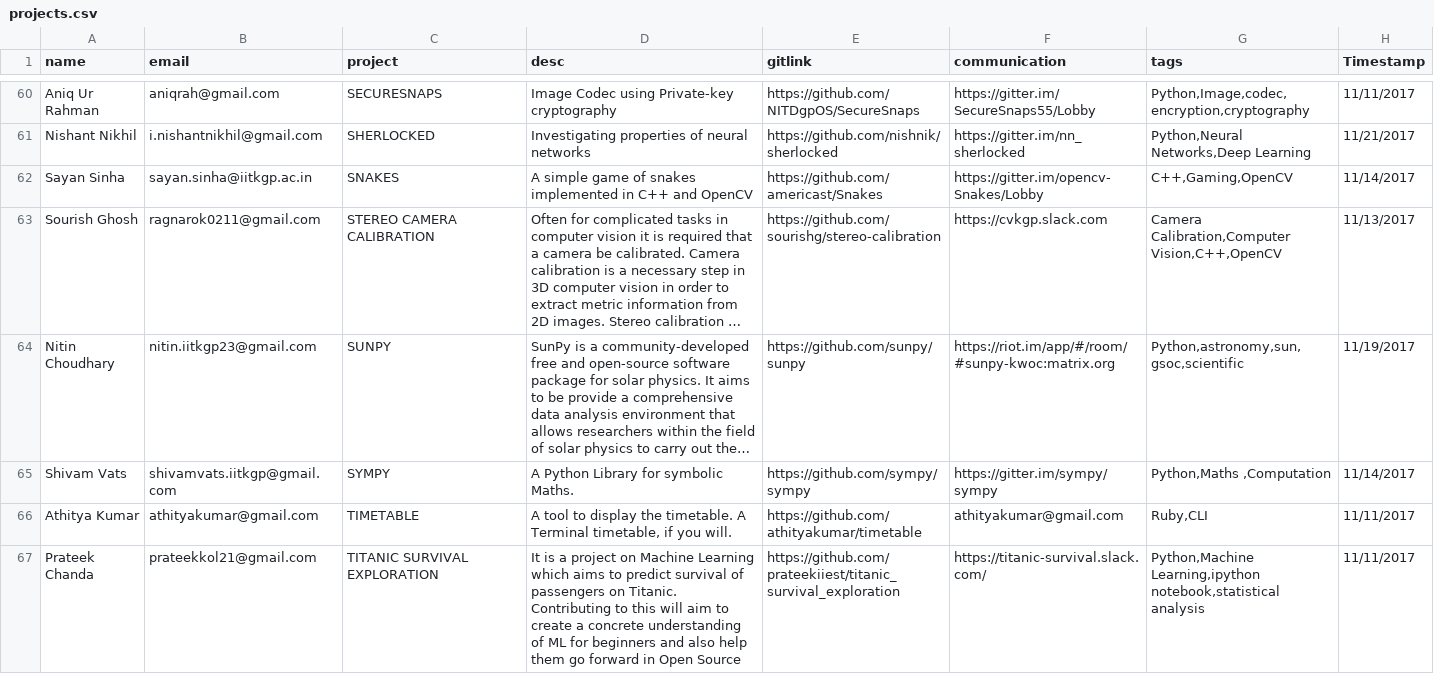
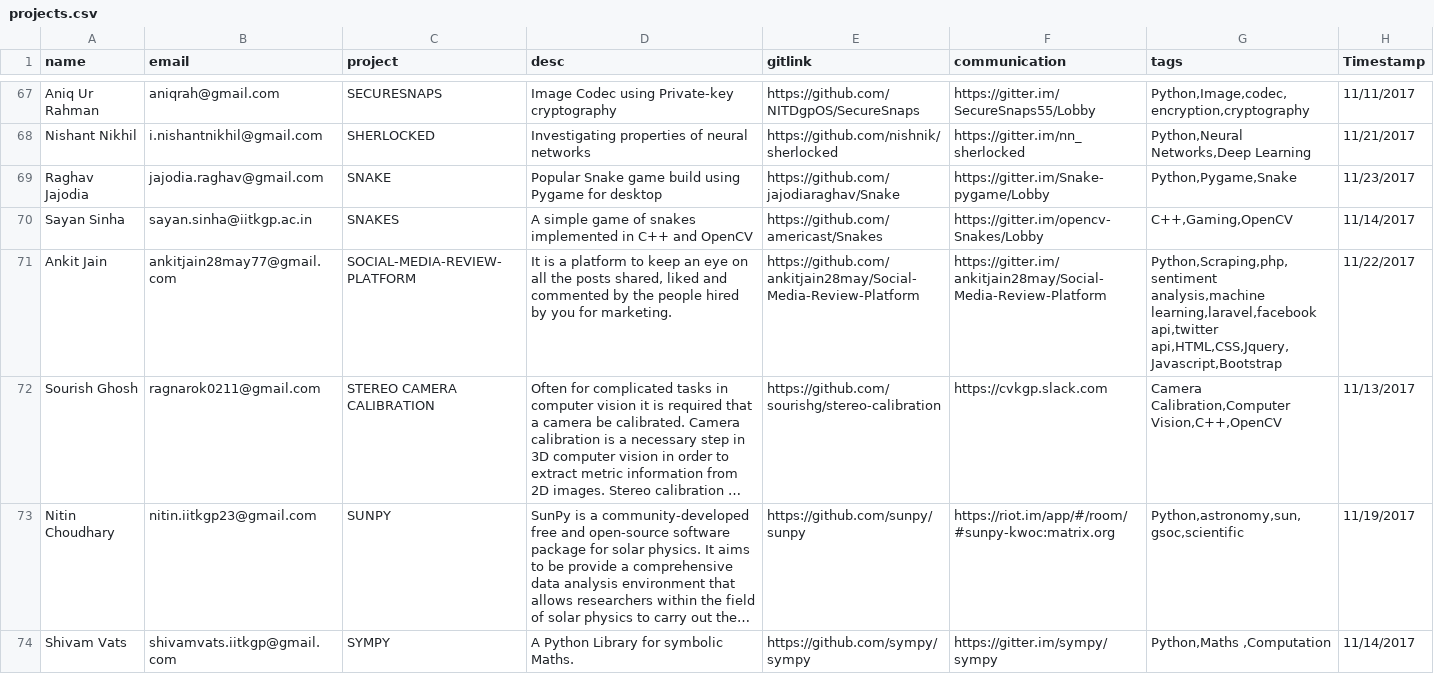
Before and after one commit to kossiitkgp/kwoc-2017, a CSV file: gh_scraper/projects.csv, drawn as a sheet; only a part is shown, gaps mark what is left out; the shorter side is filled out with more unchanged rows; long unchanged cells end in …; the diff covers the shown part only; the diff names each change by its address in the sheet, - before the commit and + after, or states it on an @@ line.

```diff
--- a/gh_scraper/projects.csv
+++ b/gh_scraper/projects.csv
+row 69: Raghav Jajodia | jajodia.raghav@gmail.com | SNAKE | Popular Snake game build using Pygame for desktop | https://github.com/jajodiaraghav/Snake | https://gitter.im/Snake-pygame/Lobby | Python,Pygame,Snake | 11/23/2017
+row 71: Ankit Jain | ankitjain28may77@gmail.com | SOCIAL-MEDIA-REVIEW-PLATFORM | It is a platform to keep an eye on all the posts shared, liked and commented by the people hired by you for marketing. | https://github.com/ankitjain28may/Social-Media-Review-Platform | https://gitter.im/ankitjain28may/Social-Media-Review-Platform | Python,Scraping,php,sentiment analysis,machine learning,laravel,facebook api,twitter api,HTML,CSS,Jquery,Javascript,Bootstrap | 11/22/2017
```
Also changed, not shown: 9 added rows and 2 edited cells elsewhere in this file, 1 other file.
